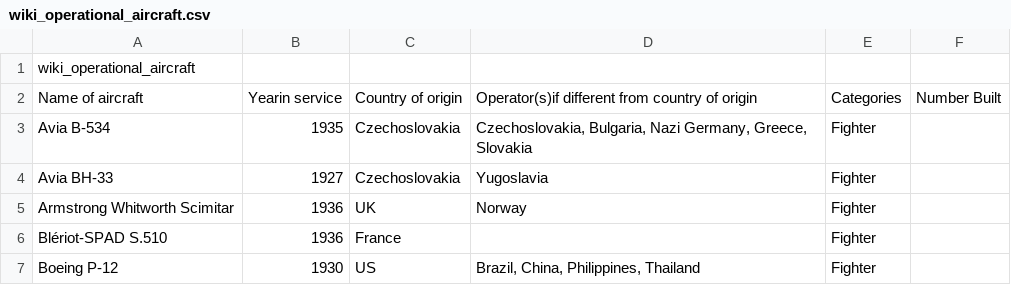
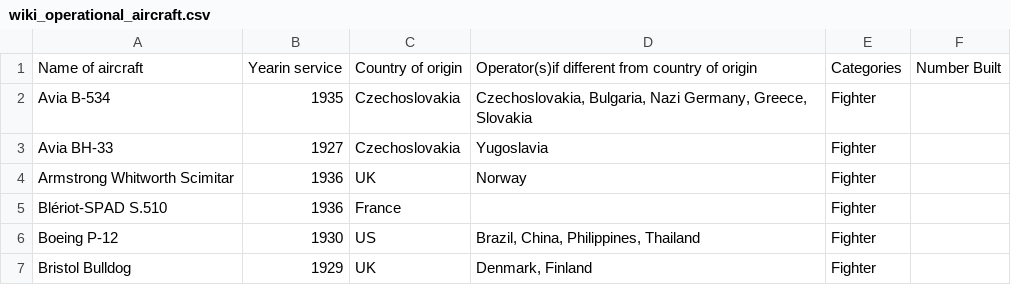
Before and after one commit to sharpsonmong/comp4462_data_visualization, a CSV file: equipment/wiki_operational_aircraft.csv, drawn as a sheet; only a part is shown; the shorter side is filled out with more unchanged rows.

Commit message:
Update wiki_operational_aircraft.csv

```diff
--- a/equipment/wiki_operational_aircraft.csv
+++ b/equipment/wiki_operational_aircraft.csv
@@ -1,2 +1 @@
-wiki_operational_aircraft
 "Name of aircraft
```
